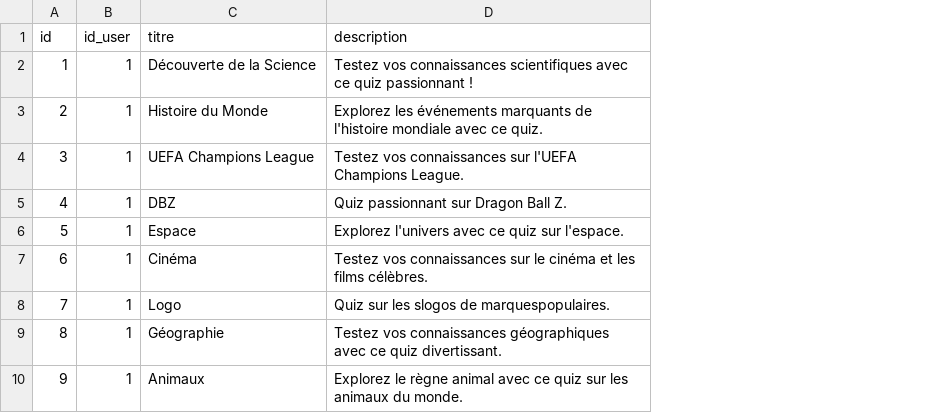
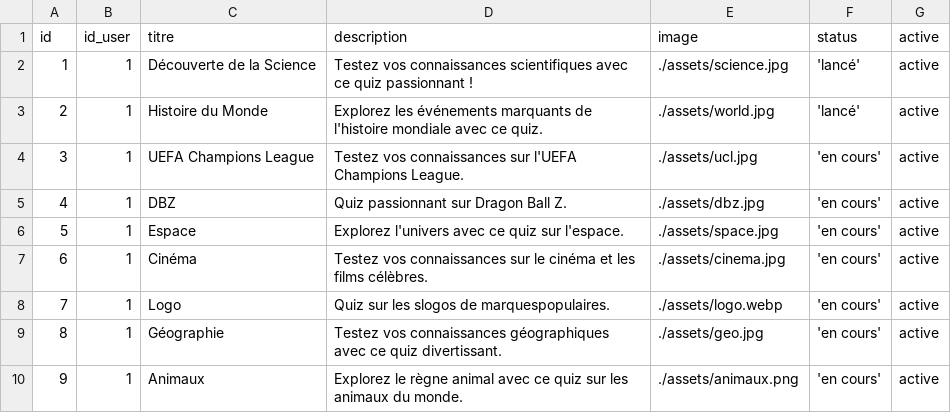
Before and after one commit to redt974/Projet-Quizzeo, a CSV file: user_quiz.csv, drawn as a sheet; the diff names each change by its address in the sheet, - before the commit and + after, or states it on an @@ line.

```diff
--- a/user_quiz.csv
+++ b/user_quiz.csv
+column E (image), rows 2-10: ./assets/science.jpg | ./assets/world.jpg | ./assets/ucl.jpg | ./assets/dbz.jpg | ./assets/space.jpg | ./assets/cinema.jpg | ./assets/logo.webp | ./assets/geo.jpg | ./assets/animaux.png
+column F (status), rows 2-10: 'lancé' | 'lancé' | 'en cours' | 'en cours' | 'en cours' | 'en cours' | 'en cours' | 'en cours' | 'en cours'
+column G (active), rows 2-10: all active
```
Also changed, not shown: user_quiz_question.csv, utilisateurs.csv.
